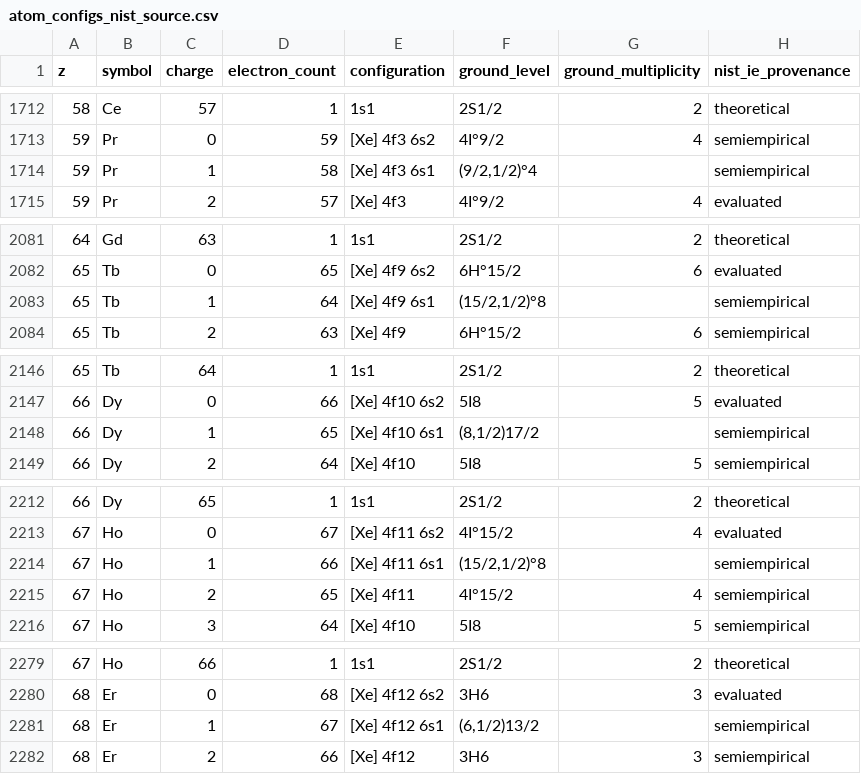
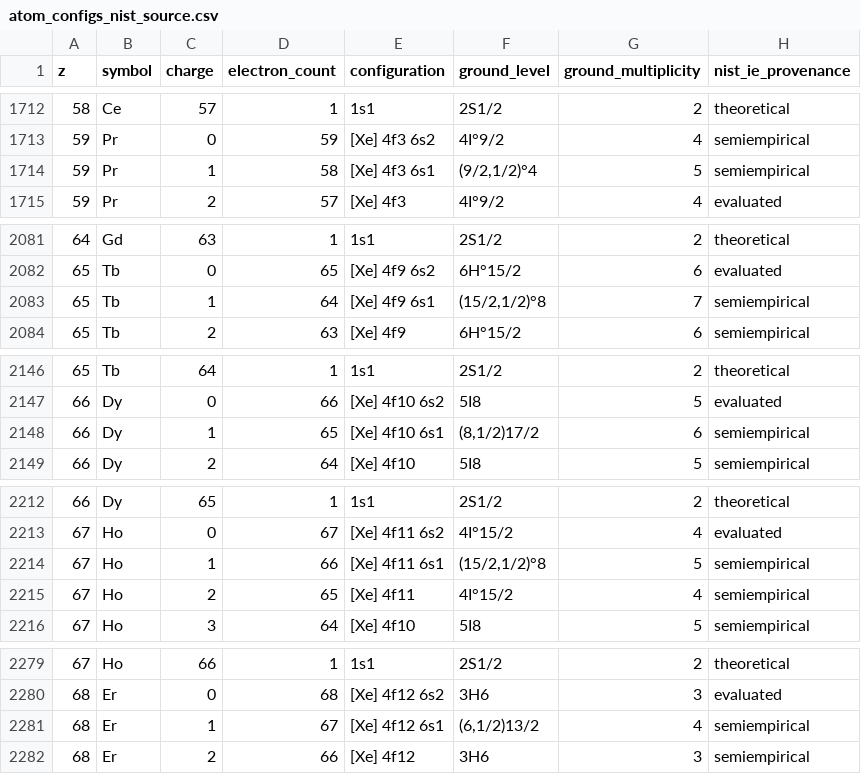
Before and after one commit to DeloneCommons/atomref-proatoms, a CSV file: data/states/source/atom_configs_nist_source.csv, drawn as a sheet; only a part is shown, gaps mark what is left out; the diff covers the shown part only.

Commit message:
data: add manual multiplicities for v2-domain NIST labels

```diff
--- a/data/states/source/atom_configs_nist_source.csv
+++ b/data/states/source/atom_configs_nist_source.csv
@@ -1713,3 +1713,3 @@ z,symbol,charge,electron_count,configuration,ground_level,ground_multiplicity,ni
 59,Pr,0,59,[Xe] 4f3 6s2,4I°9/2,4,semiempirical
-59,Pr,1,58,[Xe] 4f3 6s1,"(9/2,1/2)°4",,semiempirical
+59,Pr,1,58,[Xe] 4f3 6s1,"(9/2,1/2)°4",5,semiempirical
 59,Pr,2,57,[Xe] 4f3,4I°9/2,4,evaluated
@@ -2082,3 +2082,3 @@ z,symbol,charge,electron_count,configuration,ground_level,ground_multiplicity,ni
 65,Tb,0,65,[Xe] 4f9 6s2,6H°15/2,6,evaluated
-65,Tb,1,64,[Xe] 4f9 6s1,"(15/2,1/2)°8",,semiempirical
+65,Tb,1,64,[Xe] 4f9 6s1,"(15/2,1/2)°8",7,semiempirical
 65,Tb,2,63,[Xe] 4f9,6H°15/2,6,semiempirical
@@ -2147,3 +2147,3 @@ z,symbol,charge,electron_count,configuration,ground_level,ground_multiplicity,ni
 66,Dy,0,66,[Xe] 4f10 6s2,5I8,5,evaluated
-66,Dy,1,65,[Xe] 4f10 6s1,"(8,1/2)17/2",,semiempirical
+66,Dy,1,65,[Xe] 4f10 6s1,"(8,1/2)17/2",6,semiempirical
 66,Dy,2,64,[Xe] 4f10,5I8,5,semiempirical
@@ -2213,3 +2213,3 @@ z,symbol,charge,electron_count,configuration,ground_level,ground_multiplicity,ni
 67,Ho,0,67,[Xe] 4f11 6s2,4I°15/2,4,evaluated
-67,Ho,1,66,[Xe] 4f11 6s1,"(15/2,1/2)°8",,semiempirical
+67,Ho,1,66,[Xe] 4f11 6s1,"(15/2,1/2)°8",5,semiempirical
 67,Ho,2,65,[Xe] 4f11,4I°15/2,4,semiempirical
@@ -2280,3 +2280,3 @@ z,symbol,charge,electron_count,configuration,ground_level,ground_multiplicity,ni
 68,Er,0,68,[Xe] 4f12 6s2,3H6,3,evaluated
-68,Er,1,67,[Xe] 4f12 6s1,"(6,1/2)13/2",,semiempirical
+68,Er,1,67,[Xe] 4f12 6s1,"(6,1/2)13/2",4,semiempirical
 68,Er,2,66,[Xe] 4f12,3H6,3,semiempirical
```
Also changed, not shown: 2 edited cells elsewhere in this file, 7 other files.
